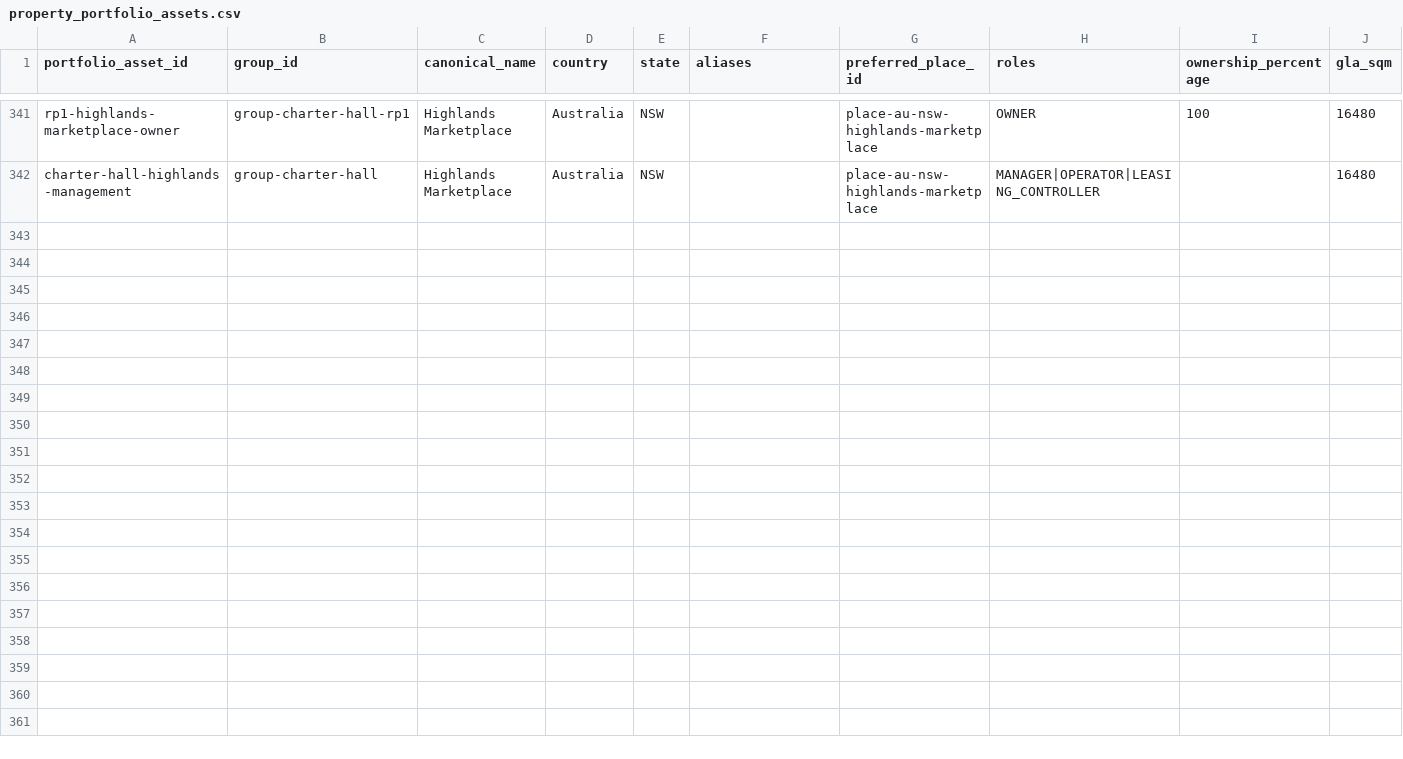
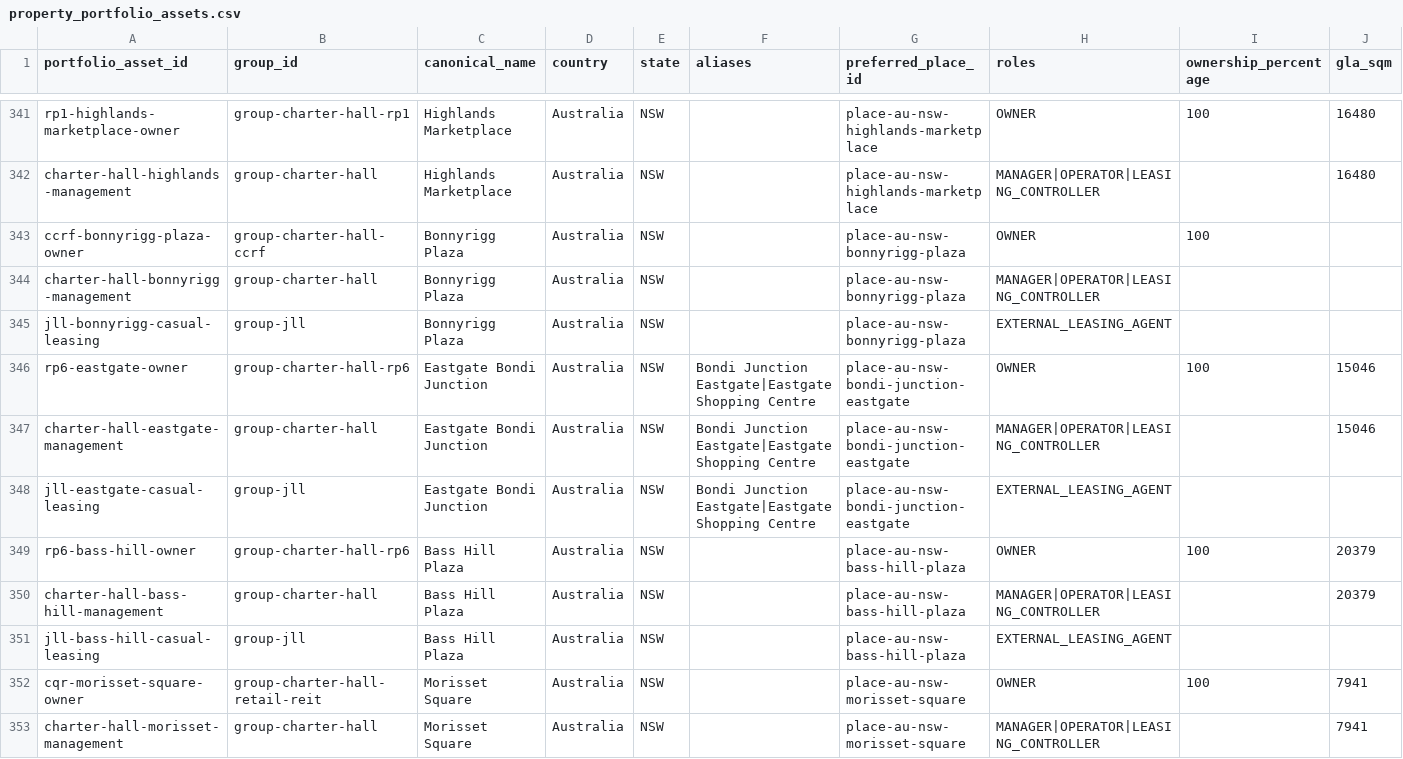
Before and after one commit to aydennicolle-cyber/opsm-store-locator, a CSV file: data/property_portfolio_assets.csv, drawn as a sheet; only a part is shown, gaps mark what is left out; rows hold the shown columns only; the diff names each change by its address in the sheet, - before the commit and + after, or states it on an @@ line.

Commit message:
Research additional Charter Hall NSW centres

```diff
--- a/data/property_portfolio_assets.csv
+++ b/data/property_portfolio_assets.csv
+row 343: ccrf-bonnyrigg-plaza-owner | group-charter-hall-ccrf | Bonnyrigg Plaza | Australia | NSW |  | place-au-nsw-bonnyrigg-plaza | OWNER | 100
+row 344: charter-hall-bonnyrigg-management | group-charter-hall | Bonnyrigg Plaza | Australia | NSW |  | place-au-nsw-bonnyrigg-plaza | MANAGER|OPERATOR|LEASING_CONTROLLER
+row 345: jll-bonnyrigg-casual-leasing | group-jll | Bonnyrigg Plaza | Australia | NSW |  | place-au-nsw-bonnyrigg-plaza | EXTERNAL_LEASING_AGENT
+row 346: rp6-eastgate-owner | group-charter-hall-rp6 | Eastgate Bondi Junction | Australia | NSW | Bondi Junction Eastgate|Eastgate Shopping Centre | place-au-nsw-bondi-junction-eastgate | OWNER | 100 | 15046
+row 347: charter-hall-eastgate-management | group-charter-hall | Eastgate Bondi Junction | Australia | NSW | Bondi Junction Eastgate|Eastgate Shopping Centre | place-au-nsw-bondi-junction-eastgate | MANAGER|OPERATOR|LEASING_CONTROLLER |  | 15046
+row 348: jll-eastgate-casual-leasing | group-jll | Eastgate Bondi Junction | Australia | NSW | Bondi Junction Eastgate|Eastgate Shopping Centre | place-au-nsw-bondi-junction-eastgate | EXTERNAL_LEASING_AGENT
+row 349: rp6-bass-hill-owner | group-charter-hall-rp6 | Bass Hill Plaza | Australia | NSW |  | place-au-nsw-bass-hill-plaza | OWNER | 100 | 20379
+row 350: charter-hall-bass-hill-management | group-charter-hall | Bass Hill Plaza | Australia | NSW |  | place-au-nsw-bass-hill-plaza | MANAGER|OPERATOR|LEASING_CONTROLLER |  | 20379
+row 351: jll-bass-hill-casual-leasing | group-jll | Bass Hill Plaza | Australia | NSW |  | place-au-nsw-bass-hill-plaza | EXTERNAL_LEASING_AGENT
+row 352: cqr-morisset-square-owner | group-charter-hall-retail-reit | Morisset Square | Australia | NSW |  | place-au-nsw-morisset-square | OWNER | 100 | 7941
+row 353: charter-hall-morisset-management | group-charter-hall | Morisset Square | Australia | NSW |  | place-au-nsw-morisset-square | MANAGER|OPERATOR|LEASING_CONTROLLER |  | 7941
```
Also changed, not shown: data/place_canonical_overrides.csv, data/property_attributes.csv, 11 other files.
